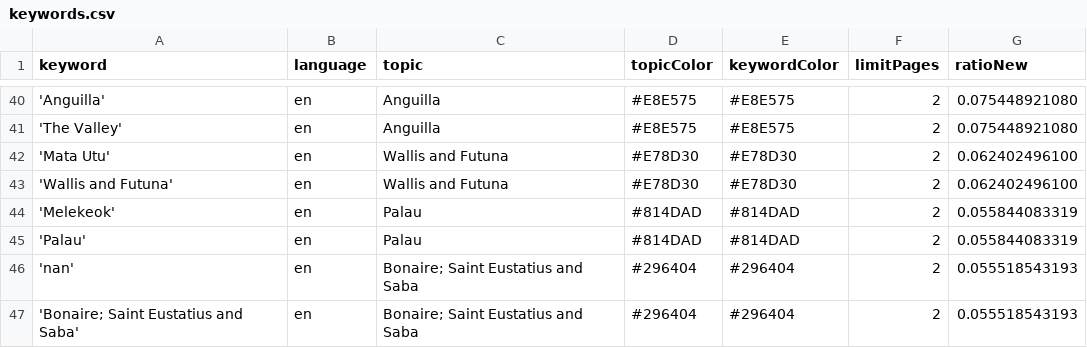
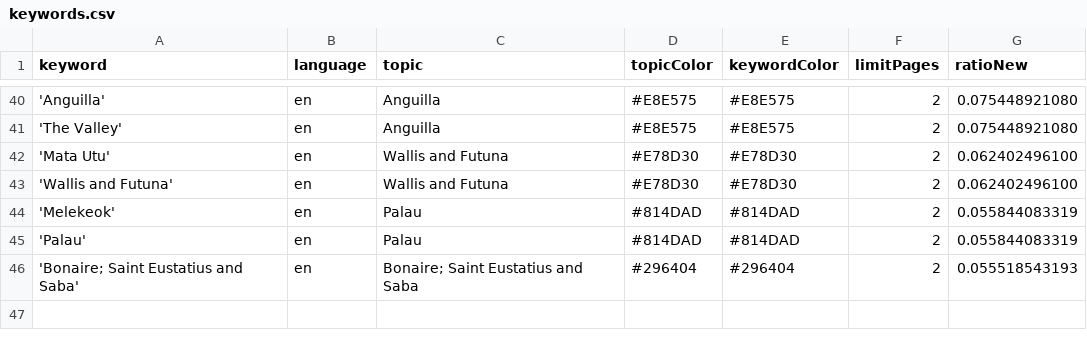
Before and after one commit to pg-ufr-news/locationWhisperer, a CSV file: keywords.csv, drawn as a sheet; only a part is shown, gaps mark what is left out.

Commit message:
Update keywords.csv

```diff
--- a/keywords.csv
+++ b/keywords.csv
@@ -45,3 +45,2 @@ keyword,language,topic,topicColor,keywordColor,limitPages,ratioNew
 'Palau',en,Palau,#814DAD,#814DAD,2,0.055844083319
-'nan',en,Bonaire; Saint Eustatius and Saba ,#296404,#296404,2,0.055518543193
 'Bonaire; Saint Eustatius and Saba',en,Bonaire; Saint Eustatius and Saba ,#296404,#296404,2,0.055518543193
```
